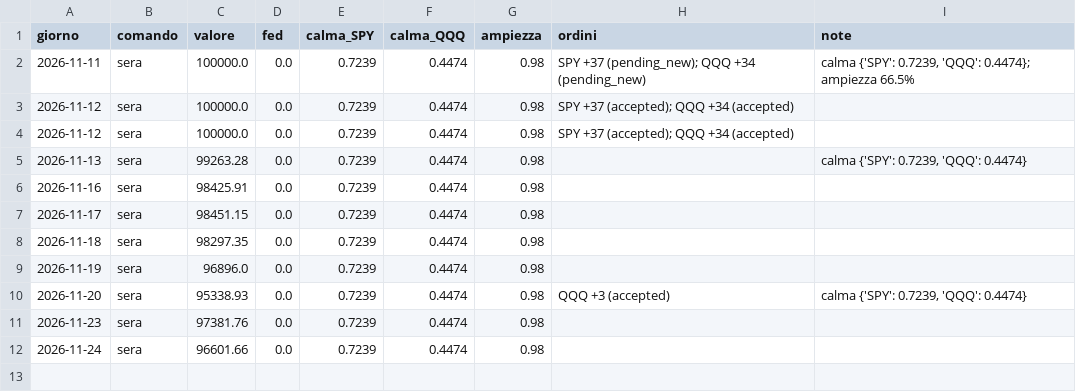
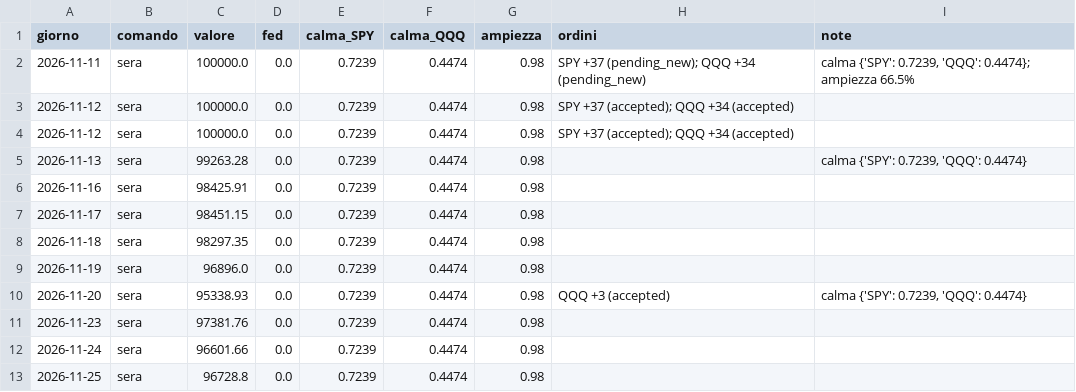
Before and after one commit to alessiobaljak/agentic_trading_system, a CSV file: stock/avanti/miscela_diario.csv, drawn as a sheet; the diff names each change by its address in the sheet, - before the commit and + after, or states it on an @@ line.

```diff
--- a/stock/avanti/miscela_diario.csv
+++ b/stock/avanti/miscela_diario.csv
+row 13: 2026-11-25 | sera | 96728.8 | 0.0 | 0.7239 | 0.4474 | 0.98
```
Also changed, not shown: 1 other file.
